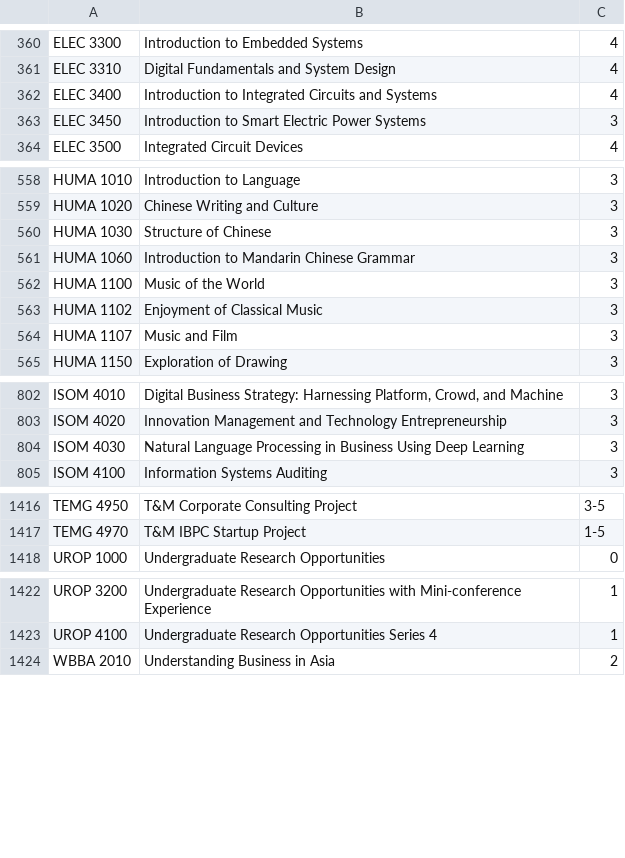
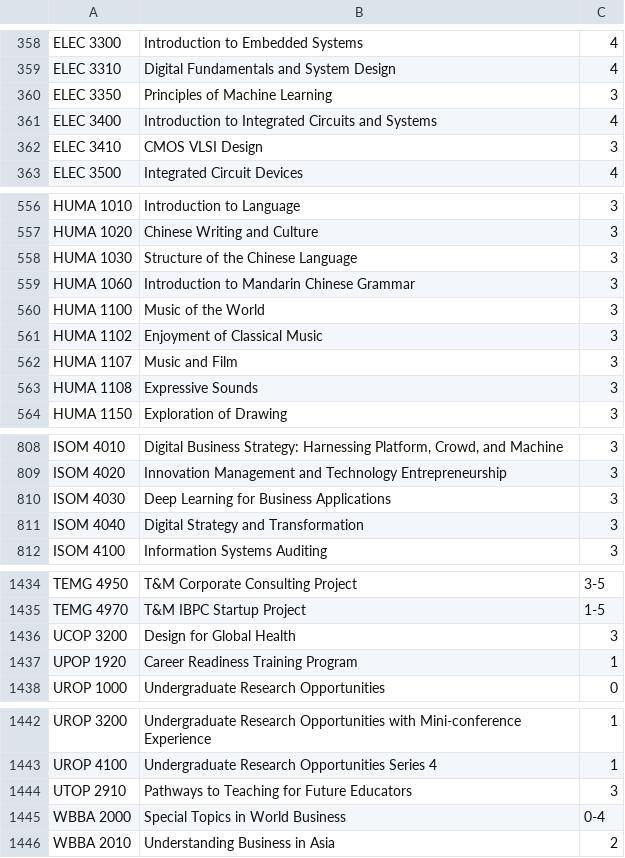
Before and after one commit to polyipseity/information, a CSV file: self/stash/get HKUST undergraduate courses.py.csv, drawn as a sheet; only a part is shown, gaps mark what is left out; the diff covers the shown part only.

```diff
--- a/self/stash/get HKUST undergraduate courses.py.csv
+++ b/self/stash/get HKUST undergraduate courses.py.csv
@@ -361,4 +359,5 @@ ELEC 3300	Introduction to Embedded Systems	4
 ELEC 3310	Digital Fundamentals and System Design	4
+ELEC 3350	Principles of Machine Learning	3
 ELEC 3400	Introduction to Integrated Circuits and Systems	4
-ELEC 3450	Introduction to Smart Electric Power Systems	3
+ELEC 3410	CMOS VLSI Design	3
 ELEC 3500	Integrated Circuit Devices	4
@@ -559,3 +557,3 @@ HUMA 1010	Introduction to Language	3
 HUMA 1020	Chinese Writing and Culture	3
-HUMA 1030	Structure of Chinese	3
+HUMA 1030	Structure of the Chinese Language	3
 HUMA 1060	Introduction to Mandarin Chinese Grammar	3
@@ -564,2 +562,3 @@ HUMA 1102	Enjoyment of Classical Music	3
 HUMA 1107	Music and Film	3
+HUMA 1108	Expressive Sounds	3
 HUMA 1150	Exploration of Drawing	3
@@ -803,3 +809,4 @@ ISOM 4010	Digital Business Strategy: Harnessing Platform, Crowd, and Machine	3
 ISOM 4020	Innovation Management and Technology Entrepreneurship	3
-ISOM 4030	Natural Language Processing in Business Using Deep Learning	3
+ISOM 4030	Deep Learning for Business Applications	3
+ISOM 4040	Digital Strategy and Transformation	3
 ISOM 4100	Information Systems Auditing	3
@@ -1417,2 +1435,4 @@ TEMG 4950	T&M Corporate Consulting Project	3-5
 TEMG 4970	T&M IBPC Startup Project	1-5
+UCOP 3200	Design for Global Health	3
+UPOP 1920	Career Readiness Training Program	1
 UROP 1000	Undergraduate Research Opportunities	0
@@ -1423,2 +1443,4 @@ UROP 3200	Undergraduate Research Opportunities with Mini-conference Experience	1
 UROP 4100	Undergraduate Research Opportunities Series 4	1
+UTOP 2910	Pathways to Teaching for Future Educators	3
+WBBA 2000	Special Topics in World Business	0-4
 WBBA 2010	Understanding Business in Asia	2
```
Also changed, not shown: 26 added rows, 11 removed rows and 6 edited cells elsewhere in this file, 1 other file.
